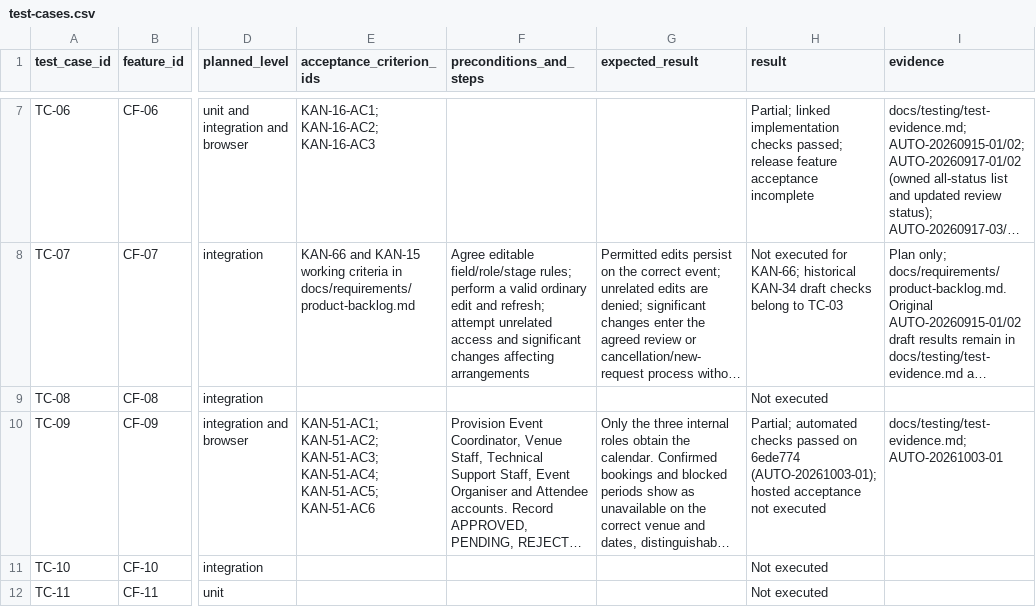
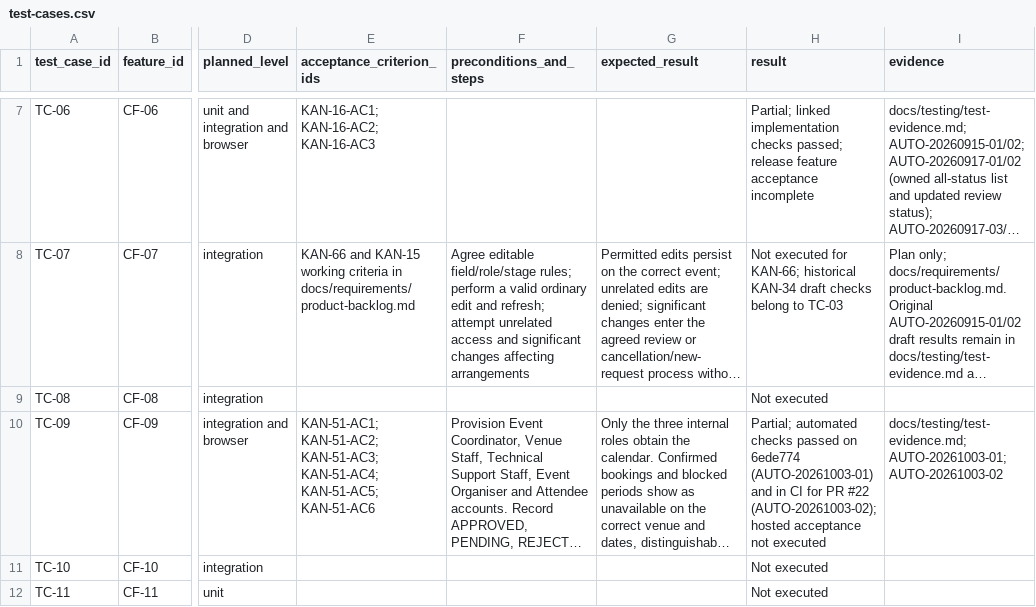
Before and after one commit to MochaLxtte/ConnectSphere, a CSV file: docs/testing/test-cases.csv, drawn as a sheet; only a part is shown, gaps mark what is left out; long unchanged cells end in …; the diff names each change by its address in the sheet, - before the commit and + after, or states it on an @@ line.

```diff
--- a/docs/testing/test-cases.csv
+++ b/docs/testing/test-cases.csv
-H10 (result): …on 6ede774 (AUTO-20261003-01); hosted acceptance…
+H10 (result): …on 6ede774 (AUTO-20261003-01) and in CI for PR #22 (AUTO-20261003-02); hosted acceptance…
-I10 (evidence): docs/testing/test-evidence.md; AUTO-20261003-01
+I10 (evidence): docs/testing/test-evidence.md; AUTO-20261003-01; AUTO-20261003-02
```
Also changed, not shown: docs/requirements/traceability.csv, 5 other files.
